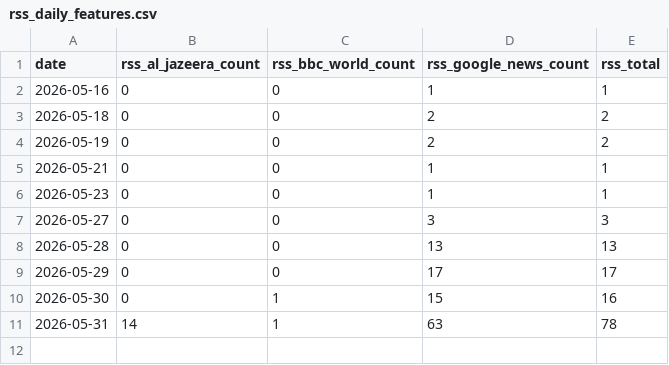
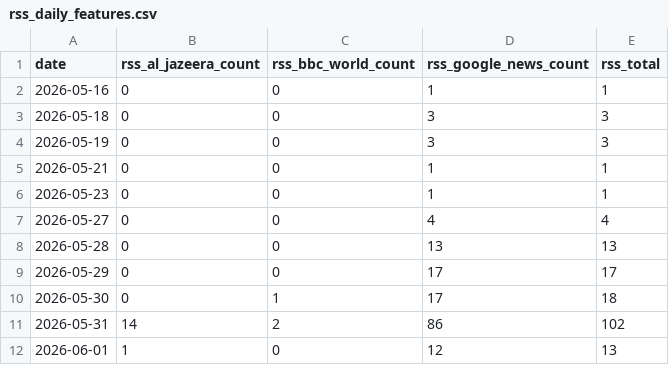
Before and after one commit to Daniel-RGS/Proyecto_final_Machine_externado, a CSV file: data/raw/rss/rss_daily_features.csv, drawn as a sheet.

```diff
--- a/data/raw/rss/rss_daily_features.csv
+++ b/data/raw/rss/rss_daily_features.csv
@@ -2,10 +2,11 @@ date,rss_al_jazeera_count,rss_bbc_world_count,rss_google_news_count,rss_total
 2026-05-16,0,0,1,1
-2026-05-18,0,0,2,2
-2026-05-19,0,0,2,2
+2026-05-18,0,0,3,3
+2026-05-19,0,0,3,3
 2026-05-21,0,0,1,1
 2026-05-23,0,0,1,1
-2026-05-27,0,0,3,3
+2026-05-27,0,0,4,4
 2026-05-28,0,0,13,13
 2026-05-29,0,0,17,17
-2026-05-30,0,1,15,16
-2026-05-31,14,1,63,78
+2026-05-30,0,1,17,18
+2026-05-31,14,2,86,102
+2026-06-01,1,0,12,13
```
Also changed, not shown: data/processed/dataset_diario.csv, 8 other files.
